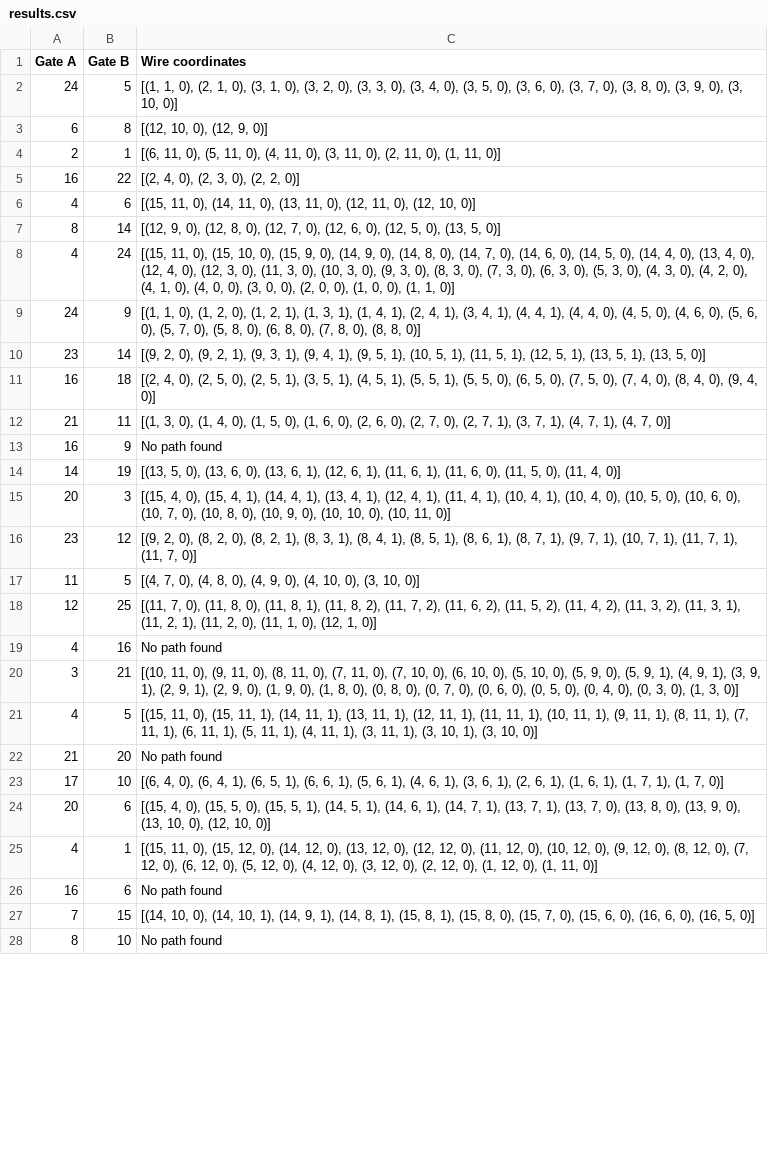
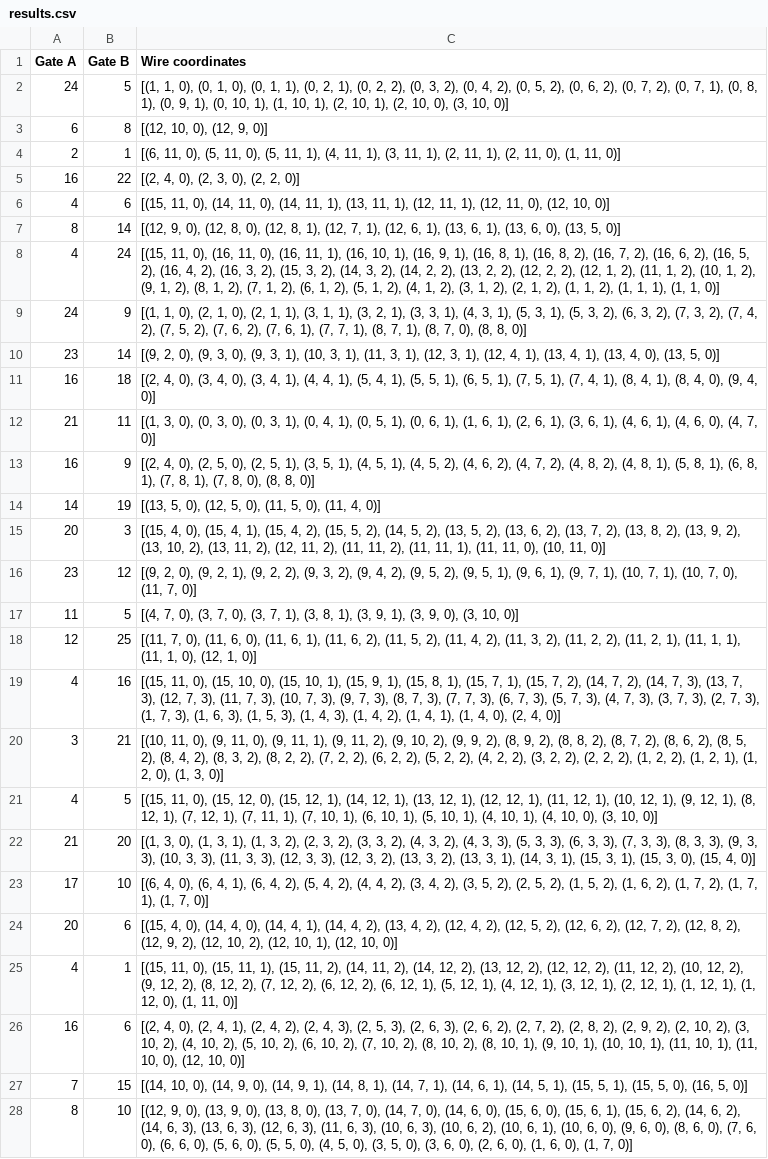
Before and after one commit to Iliasben96/Theorie-project, a CSV file: data/results/results.csv, drawn as a sheet; only a part is shown; the diff covers the shown part only; the diff names each change by its address in the sheet, - before the commit and + after, or states it on an @@ line.

```diff
--- a/data/results/results.csv
+++ b/data/results/results.csv
-C2 (Wire coordinates): …1, 0), (2, 1, 0), (3, 1, 0), (3, 2, 0), (3, 3, 0), (3, 4, 0), (3, 5, 0), (3, 6, 0), (3, 7, 0), (3, 8, 0), (3, 9, 0), (3,…
+C2 (Wire coordinates): …1, 0), (0, 1, 0), (0, 1, 1), (0, 2, 1), (0, 2, 2), (0, 3, 2), (0, 4, 2), (0, 5, 2), (0, 6, 2), (0, 7, 2), (0, 7, 1), (0, 8, 1), (0, 9, 1), (0, 10, 1), (1, 10, 1), (2, 10, 1), (2, 10, 0), (3,…
-C4 (Wire coordinates): …11, 0), (4, 11, 0), (3, 11, 0), (2, 11,…
+C4 (Wire coordinates): …11, 0), (5, 11, 1), (4, 11, 1), (3, 11, 1), (2, 11, 1), (2, 11,…
-C6 (Wire coordinates): …11, 0), (13, 11, 0), (12, 11,…
+C6 (Wire coordinates): …11, 0), (14, 11, 1), (13, 11, 1), (12, 11, 1), (12, 11,…
-C7 (Wire coordinates): …0), (12, 7, 0), (12, 6, 0), (12, 5, 0), (13,…
+C7 (Wire coordinates): …0), (12, 8, 1), (12, 7, 1), (12, 6, 1), (13, 6, 1), (13, 6, 0), (13,…
-C8 (Wire coordinates): …11, 0), (15, 10, 0), (15, 9, 0), (14, 9, 0), (14, 8, 0), (14, 7, 0), (14, 6, 0), (14, 5, 0), (14, 4, 0), (13, 4, 0), (12, 4, 0), (12, 3, 0), (11, 3, 0), (10, 3, 0), (9, 3, 0), (8, 3, 0), (7, 3, 0), (6, 3, 0), (5, 3, 0), (4, 3, 0), (4, 2, 0), (4, 1, 0), (4, 0, 0), (3, 0, 0), (2, 0, 0), (1, 0, 0), (1, 1,…
+C8 (Wire coordinates): …11, 0), (16, 11, 0), (16, 11, 1), (16, 10, 1), (16, 9, 1), (16, 8, 1), (16, 8, 2), (16, 7, 2), (16, 6, 2), (16, 5, 2), (16, 4, 2), (16, 3, 2), (15, 3, 2), (14, 3, 2), (14, 2, 2), (13, 2, 2), (12, 2, 2), (12, 1, 2), (11, 1, 2), (10, 1, 2), (9, 1, 2), (8, 1, 2), (7, 1, 2), (6, 1, 2), (5, 1, 2), (4, 1, 2), (3, 1, 2), (2, 1, 2), (1, 1, 2), (1, 1, 1), (1, 1,…
-C9 (Wire coordinates): …1, 0), (1, 2, 0), (1, 2, 1), (1, 3, 1), (1, 4, 1), (2, 4, 1), (3, 4, 1), (4, 4, 1), (4, 4, 0), (4, 5, 0), (4, 6, 0), (5, 6, 0), (5, 7, 0), (5, 8, 0), (6, 8, 0), (7, 8, 0), (8,…
+C9 (Wire coordinates): …1, 0), (2, 1, 0), (2, 1, 1), (3, 1, 1), (3, 2, 1), (3, 3, 1), (4, 3, 1), (5, 3, 1), (5, 3, 2), (6, 3, 2), (7, 3, 2), (7, 4, 2), (7, 5, 2), (7, 6, 2), (7, 6, 1), (7, 7, 1), (8, 7, 1), (8, 7, 0), (8,…
-C10 (Wire coordinates): …0), (9, 2, 1), (9, 3, 1), (9, 4, 1), (9, 5, 1), (10, 5, 1), (11, 5, 1), (12, 5, 1), (13, 5, 1), (13, 5,…
+C10 (Wire coordinates): …0), (9, 3, 0), (9, 3, 1), (10, 3, 1), (11, 3, 1), (12, 3, 1), (12, 4, 1), (13, 4, 1), (13, 4, 0), (13, 5,…
-C11 (Wire coordinates): …4, 0), (2, 5, 0), (2, 5, 1), (3, 5, 1), (4, 5, 1), (5, 5, 1), (5, 5, 0), (6, 5, 0), (7, 5, 0), (7, 4, 0), (8, 4,…
+C11 (Wire coordinates): …4, 0), (3, 4, 0), (3, 4, 1), (4, 4, 1), (5, 4, 1), (5, 5, 1), (6, 5, 1), (7, 5, 1), (7, 4, 1), (8, 4, 1), (8, 4,…
-C12 (Wire coordinates): …3, 0), (1, 4, 0), (1, 5, 0), (1, 6, 0), (2, 6, 0), (2, 7, 0), (2, 7, 1), (3, 7, 1), (4, 7, 1), (4, 7,…
+C12 (Wire coordinates): …3, 0), (0, 3, 0), (0, 3, 1), (0, 4, 1), (0, 5, 1), (0, 6, 1), (1, 6, 1), (2, 6, 1), (3, 6, 1), (4, 6, 1), (4, 6, 0), (4, 7,…
-C13 (Wire coordinates): No path found
+C13 (Wire coordinates): [(2, 4, 0), (2, 5, 0), (2, 5, 1), (3, 5, 1), (4, 5, 1), (4, 5, 2), (4, 6, 2), (4, 7, 2), (4, 8, 2), (4, 8, 1), (5, 8, 1), (6, 8, 1), (7, 8, 1), (7, 8, 0), (8, 8, 0)]
-C14 (Wire coordinates): …5, 0), (13, 6, 0), (13, 6, 1), (12, 6, 1), (11, 6, 1), (11, 6, 0), (11,…
+C14 (Wire coordinates): …5, 0), (12, 5, 0), (11,…
-C15 (Wire coordinates): …4, 1), (14, 4, 1), (13, 4, 1), (12, 4, 1), (11, 4, 1), (10, 4, 1), (10, 4, 0), (10, 5, 0), (10, 6, 0), (10, 7, 0), (10, 8, 0), (10, 9, 0), (10, 10, 0), (10,…
+C15 (Wire coordinates): …4, 1), (15, 4, 2), (15, 5, 2), (14, 5, 2), (13, 5, 2), (13, 6, 2), (13, 7, 2), (13, 8, 2), (13, 9, 2), (13, 10, 2), (13, 11, 2), (12, 11, 2), (11, 11, 2), (11, 11, 1), (11, 11, 0), (10,…
-C16 (Wire coordinates): …2, 0), (8, 2, 0), (8, 2, 1), (8, 3, 1), (8, 4, 1), (8, 5, 1), (8, 6, 1), (8, 7, 1), (9, 7, 1), (10, 7, 1), (11, 7, 1), (11, 7,…
+C16 (Wire coordinates): …2, 0), (9, 2, 1), (9, 2, 2), (9, 3, 2), (9, 4, 2), (9, 5, 2), (9, 5, 1), (9, 6, 1), (9, 7, 1), (10, 7, 1), (10, 7, 0), (11, 7,…
-C17 (Wire coordinates): …7, 0), (4, 8, 0), (4, 9, 0), (4, 10, 0), (3,…
+C17 (Wire coordinates): …7, 0), (3, 7, 0), (3, 7, 1), (3, 8, 1), (3, 9, 1), (3, 9, 0), (3,…
-C18 (Wire coordinates): …0), (11, 8, 0), (11, 8, 1), (11, 8, 2), (11, 7, 2), (11, 6, 2), (11, 5, 2), (11, 4, 2), (11, 3, 2), (11, 3, 1), (11, 2, 1), (11, 2, 0), (11, 1,…
+C18 (Wire coordinates): …0), (11, 6, 0), (11, 6, 1), (11, 6, 2), (11, 5, 2), (11, 4, 2), (11, 3, 2), (11, 2, 2), (11, 2, 1), (11, 1, 1), (11, 1,…
-C19 (Wire coordinates): No path found
+C19 (Wire coordinates): [(15, 11, 0), (15, 10, 0), (15, 10, 1), (15, 9, 1), (15, 8, 1), (15, 7, 1), (15, 7, 2), (14, 7, 2), (14, 7, 3), (13, 7, 3), (12, 7, 3), (11, 7, 3), (10, 7, 3), (9, 7, 3), (8, 7, 3), (7, 7, 3), (6, 7, 3), (5, 7, 3), (4, 7, 3), (3, 7, 3), (2, 7, 3), (1, 7, 3), (1, 6, 3), (1, 5, 3), (1, 4, 3), (1, 4, 2), (1, 4, 1), (1, 4, 0), (2, 4, 0)]
-C20 (Wire coordinates): …11, 0), (8, 11, 0), (7, 11, 0), (7, 10, 0), (6, 10, 0), (5, 10, 0), (5, 9, 0), (5, 9, 1), (4, 9, 1), (3, 9, 1), (2, 9, 1), (2, 9, 0), (1, 9, 0), (1, 8, 0), (0, 8, 0), (0, 7, 0), (0, 6, 0), (0, 5, 0), (0, 4, 0), (0, 3, 0), (1,…
+C20 (Wire coordinates): …11, 0), (9, 11, 1), (9, 11, 2), (9, 10, 2), (9, 9, 2), (8, 9, 2), (8, 8, 2), (8, 7, 2), (8, 6, 2), (8, 5, 2), (8, 4, 2), (8, 3, 2), (8, 2, 2), (7, 2, 2), (6, 2, 2), (5, 2, 2), (4, 2, 2), (3, 2, 2), (2, 2, 2), (1, 2, 2), (1, 2, 1), (1, 2, 0), (1,…
-C21 (Wire coordinates): …0), (15, 11, 1), (14, 11, 1), (13, 11, 1), (12, 11, 1), (11, 11, 1), (10, 11, 1), (9, 11, 1), (8, 11, 1), (7, 11, 1), (6, 11, 1), (5, 11, 1), (4, 11, 1), (3, 11, 1), (3, 10, 1), (3, 10,…
+C21 (Wire coordinates): …0), (15, 12, 0), (15, 12, 1), (14, 12, 1), (13, 12, 1), (12, 12, 1), (11, 12, 1), (10, 12, 1), (9, 12, 1), (8, 12, 1), (7, 12, 1), (7, 11, 1), (7, 10, 1), (6, 10, 1), (5, 10, 1), (4, 10, 1), (4, 10, 0), (3, 10,…
-C22 (Wire coordinates): No path found
+C22 (Wire coordinates): [(1, 3, 0), (1, 3, 1), (1, 3, 2), (2, 3, 2), (3, 3, 2), (4, 3, 2), (4, 3, 3), (5, 3, 3), (6, 3, 3), (7, 3, 3), (8, 3, 3), (9, 3, 3), (10, 3, 3), (11, 3, 3), (12, 3, 3), (12, 3, 2), (13, 3, 2), (13, 3, 1), (14, 3, 1), (15, 3, 1), (15, 3, 0), (15, 4, 0)]
-C23 (Wire coordinates): …1), (6, 5, 1), (6, 6, 1), (5, 6, 1), (4, 6, 1), (3, 6, 1), (2, 6, 1), (1, 6, 1), (1, 7,…
+C23 (Wire coordinates): …1), (6, 4, 2), (5, 4, 2), (4, 4, 2), (3, 4, 2), (3, 5, 2), (2, 5, 2), (1, 5, 2), (1, 6, 2), (1, 7, 2), (1, 7,…
-C24 (Wire coordinates): …4, 0), (15, 5, 0), (15, 5, 1), (14, 5, 1), (14, 6, 1), (14, 7, 1), (13, 7, 1), (13, 7, 0), (13, 8, 0), (13, 9, 0), (13, 10, 0), (12, 10,…
+C24 (Wire coordinates): …4, 0), (14, 4, 0), (14, 4, 1), (14, 4, 2), (13, 4, 2), (12, 4, 2), (12, 5, 2), (12, 6, 2), (12, 7, 2), (12, 8, 2), (12, 9, 2), (12, 10, 2), (12, 10, 1), (12, 10,…
-C25 (Wire coordinates): …0), (15, 12, 0), (14, 12, 0), (13, 12, 0), (12, 12, 0), (11, 12, 0), (10, 12, 0), (9, 12, 0), (8, 12, 0), (7, 12, 0), (6, 12, 0), (5, 12, 0), (4, 12, 0), (3, 12, 0), (2, 12, 0), (1, 12,…
+C25 (Wire coordinates): …0), (15, 11, 1), (15, 11, 2), (14, 11, 2), (14, 12, 2), (13, 12, 2), (12, 12, 2), (11, 12, 2), (10, 12, 2), (9, 12, 2), (8, 12, 2), (7, 12, 2), (6, 12, 2), (6, 12, 1), (5, 12, 1), (4, 12, 1), (3, 12, 1), (2, 12, 1), (1, 12, 1), (1, 12,…
-C26 (Wire coordinates): No path found
+C26 (Wire coordinates): [(2, 4, 0), (2, 4, 1), (2, 4, 2), (2, 4, 3), (2, 5, 3), (2, 6, 3), (2, 6, 2), (2, 7, 2), (2, 8, 2), (2, 9, 2), (2, 10, 2), (3, 10, 2), (4, 10, 2), (5, 10, 2), (6, 10, 2), (7, 10, 2), (8, 10, 2), (8, 10, 1), (9, 10, 1), (10, 10, 1), (11, 10, 1), (11, 10, 0), (12, 10, 0)]
-C27 (Wire coordinates): …0), (14, 10, 1), (14, 9, 1), (14, 8, 1), (15, 8, 1), (15, 8, 0), (15, 7, 0), (15, 6, 0), (16, 6, 0), (16,…
+C27 (Wire coordinates): …0), (14, 9, 0), (14, 9, 1), (14, 8, 1), (14, 7, 1), (14, 6, 1), (14, 5, 1), (15, 5, 1), (15, 5, 0), (16,…
-C28 (Wire coordinates): No path found
+C28 (Wire coordinates): [(12, 9, 0), (13, 9, 0), (13, 8, 0), (13, 7, 0), (14, 7, 0), (14, 6, 0), (15, 6, 0), (15, 6, 1), (15, 6, 2), (14, 6, 2), (14, 6, 3), (13, 6, 3), (12, 6, 3), (11, 6, 3), (10, 6, 3), (10, 6, 2), (10, 6, 1), (10, 6, 0), (9, 6, 0), (8, 6, 0), (7, 6, 0), (6, 6, 0), (5, 6, 0), (5, 5, 0), (4, 5, 0), (3, 5, 0), (3, 6, 0), (2, 6, 0), (1, 6, 0), (1, 7, 0)]
```
Also changed, not shown: 3 edited cells elsewhere in this file, 15 other files.
